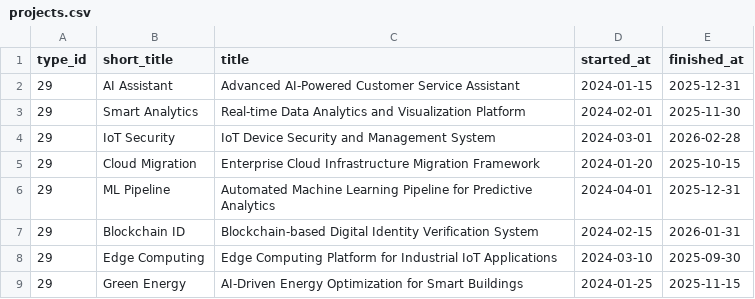
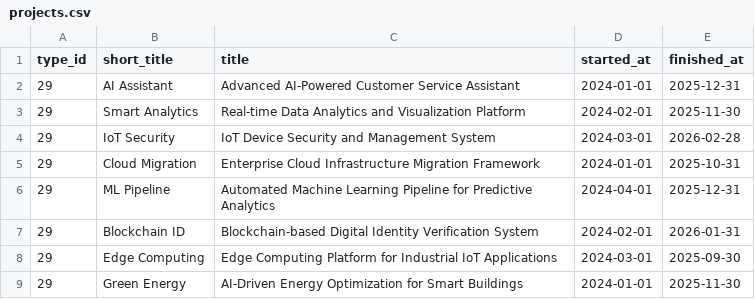
Before and after one commit to busraozturkk/demo-creator, a CSV file: data/sff-data-en/projects.csv, drawn as a sheet.

Commit message:
fixes for english

```diff
--- a/data/sff-data-en/projects.csv
+++ b/data/sff-data-en/projects.csv
@@ -1,9 +1,9 @@
 type_id,short_title,title,started_at,finished_at
-29,AI Assistant,Advanced AI-Powered Customer Service Assistant,2024-01-15,2025-12-31
+29,AI Assistant,Advanced AI-Powered Customer Service Assistant,2024-01-01,2025-12-31
 29,Smart Analytics,Real-time Data Analytics and Visualization Platform,2024-02-01,2025-11-30
 29,IoT Security,IoT Device Security and Management System,2024-03-01,2026-02-28
-29,Cloud Migration,Enterprise Cloud Infrastructure Migration Framework,2024-01-20,2025-10-15
+29,Cloud Migration,Enterprise Cloud Infrastructure Migration Framework,2024-01-01,2025-10-31
 29,ML Pipeline,Automated Machine Learning Pipeline for Predictive Analytics,2024-04-01,2025-12-31
-29,Blockchain ID,Blockchain-based Digital Identity Verification System,2024-02-15,2026-01-31
-29,Edge Computing,Edge Computing Platform for Industrial IoT Applications,2024-03-10,2025-09-30
-29,Green Energy,AI-Driven Energy Optimization for Smart Buildings,2024-01-25,2025-11-15
+29,Blockchain ID,Blockchain-based Digital Identity Verification System,2024-02-01,2026-01-31
+29,Edge Computing,Edge Computing Platform for Industrial IoT Applications,2024-03-01,2025-09-30
+29,Green Energy,AI-Driven Energy Optimization for Smart Buildings,2024-01-01,2025-11-30
```
